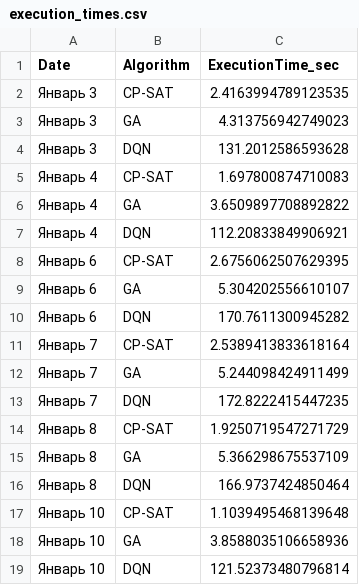
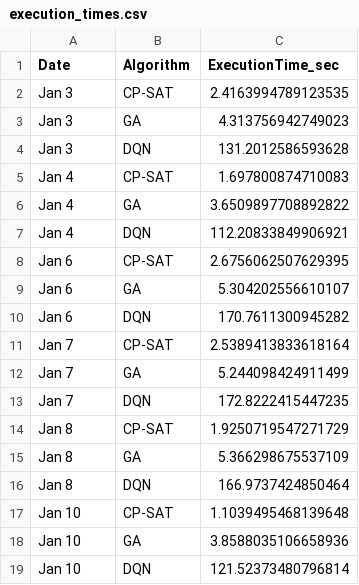
Before and after one commit to aleka07/optimezer, a CSV file: execution_times.csv, drawn as a sheet.

```diff
--- a/execution_times.csv
+++ b/execution_times.csv
@@ -1,19 +1,19 @@
 Date,Algorithm,ExecutionTime_sec
-Январь 3,CP-SAT,2.4163994789123535
-Январь 3,GA,4.313756942749023
-Январь 3,DQN,131.2012586593628
-Январь 4,CP-SAT,1.697800874710083
-Январь 4,GA,3.6509897708892822
-Январь 4,DQN,112.20833849906921
-Январь 6,CP-SAT,2.6756062507629395
-Январь 6,GA,5.304202556610107
-Январь 6,DQN,170.7611300945282
-Январь 7,CP-SAT,2.5389413833618164
-Январь 7,GA,5.244098424911499
-Январь 7,DQN,172.8222415447235
-Январь 8,CP-SAT,1.9250719547271729
-Январь 8,GA,5.366298675537109
-Январь 8,DQN,166.9737424850464
-Январь 10,CP-SAT,1.1039495468139648
-Январь 10,GA,3.8588035106658936
-Январь 10,DQN,121.52373480796814
+Jan 3,CP-SAT,2.4163994789123535
+Jan 3,GA,4.313756942749023
+Jan 3,DQN,131.2012586593628
+Jan 4,CP-SAT,1.697800874710083
+Jan 4,GA,3.6509897708892822
+Jan 4,DQN,112.20833849906921
+Jan 6,CP-SAT,2.6756062507629395
+Jan 6,GA,5.304202556610107
+Jan 6,DQN,170.7611300945282
+Jan 7,CP-SAT,2.5389413833618164
+Jan 7,GA,5.244098424911499
+Jan 7,DQN,172.8222415447235
+Jan 8,CP-SAT,1.9250719547271729
+Jan 8,GA,5.366298675537109
+Jan 8,DQN,166.9737424850464
+Jan 10,CP-SAT,1.1039495468139648
+Jan 10,GA,3.8588035106658936
+Jan 10,DQN,121.52373480796814
```
Also changed, not shown: jan/7/production_schedule_v2.csv, 13 other files.
